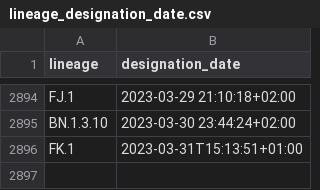
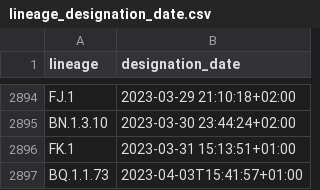
Before and after one commit to corneliusroemer/pango-designation-dates, a CSV file: data/lineage_designation_date.csv, drawn as a sheet; only a part is shown, gaps mark what is left out.

```diff
--- a/data/lineage_designation_date.csv
+++ b/data/lineage_designation_date.csv
@@ -2895,2 +2895,3 @@ FJ.1,2023-03-29 21:10:18+02:00
 BN.1.3.10,2023-03-30 23:44:24+02:00
-FK.1,2023-03-31T15:13:51+01:00
+FK.1,2023-03-31 15:13:51+01:00
+BQ.1.1.73,2023-04-03T15:41:57+01:00
```
Also changed, not shown: 1 other file.
